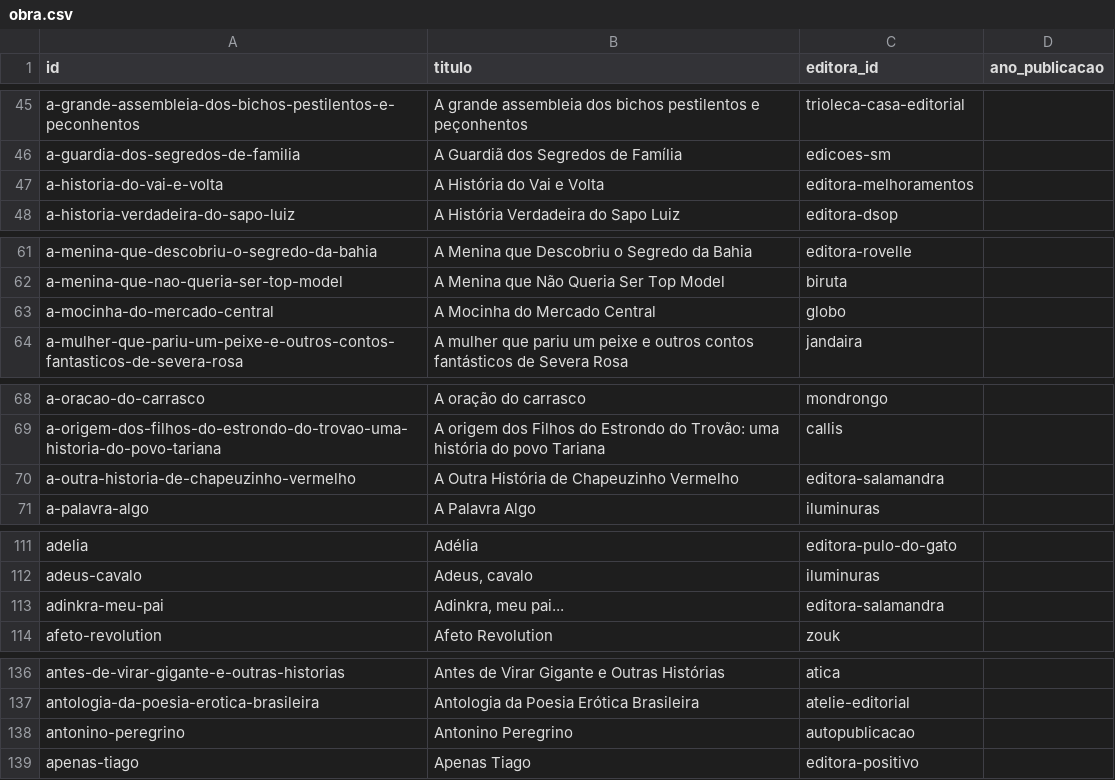
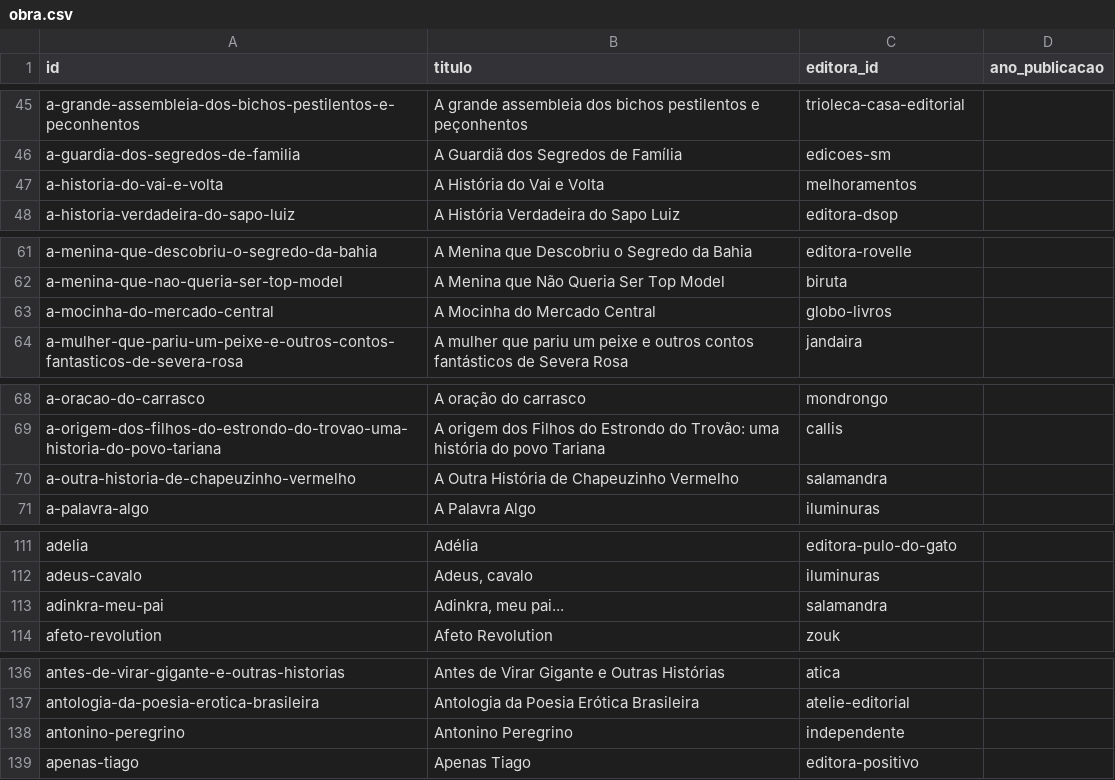
Before and after one commit to GSimas/Literadados, a CSV file: dados/obra.csv, drawn as a sheet; only a part is shown, gaps mark what is left out; the diff covers the shown part only.

```diff
--- a/dados/obra.csv
+++ b/dados/obra.csv
@@ -46,3 +46,3 @@ a-grande-assembleia-dos-bichos-pestilentos-e-peconhentos,A grande assembleia dos
 a-guardia-dos-segredos-de-familia,A Guardiã dos Segredos de Família,edicoes-sm,
-a-historia-do-vai-e-volta,A História do Vai e Volta,editora-melhoramentos,
+a-historia-do-vai-e-volta,A História do Vai e Volta,melhoramentos,
 a-historia-verdadeira-do-sapo-luiz,A História Verdadeira do Sapo Luiz,editora-dsop,
@@ -62,3 +62,3 @@ a-menina-que-descobriu-o-segredo-da-bahia,A Menina que Descobriu o Segredo da Ba
 a-menina-que-nao-queria-ser-top-model,A Menina que Não Queria Ser Top Model,biruta,
-a-mocinha-do-mercado-central,A Mocinha do Mercado Central,globo,
+a-mocinha-do-mercado-central,A Mocinha do Mercado Central,globo-livros,
 a-mulher-que-pariu-um-peixe-e-outros-contos-fantasticos-de-severa-rosa,A mulher que pariu um peixe e outros contos fantásticos de Severa Rosa,jandaira,
@@ -69,3 +69,3 @@ a-oracao-do-carrasco,A oração do carrasco,mondrongo,
 a-origem-dos-filhos-do-estrondo-do-trovao-uma-historia-do-povo-tariana,A origem dos Filhos do Estrondo do Trovão: uma história do povo Tariana,callis,
-a-outra-historia-de-chapeuzinho-vermelho,A Outra História de Chapeuzinho Vermelho,editora-salamandra,
+a-outra-historia-de-chapeuzinho-vermelho,A Outra História de Chapeuzinho Vermelho,salamandra,
 a-palavra-algo,A Palavra Algo,iluminuras,
@@ -112,3 +112,3 @@ adelia,Adélia,editora-pulo-do-gato,
 adeus-cavalo,"Adeus, cavalo",iluminuras,
-adinkra-meu-pai,"Adinkra, meu pai...",editora-salamandra,
+adinkra-meu-pai,"Adinkra, meu pai...",salamandra,
 afeto-revolution,Afeto Revolution,zouk,
@@ -137,3 +137,3 @@ antes-de-virar-gigante-e-outras-historias,Antes de Virar Gigante e Outras Histó
 antologia-da-poesia-erotica-brasileira,Antologia da Poesia Erótica Brasileira,atelie-editorial,
-antonino-peregrino,Antonino Peregrino,autopublicacao,
+antonino-peregrino,Antonino Peregrino,independente,
 apenas-tiago,Apenas Tiago,editora-positivo,
```
Also changed, not shown: 41 edited cells elsewhere in this file, dados/editora.csv, 2 other files.
